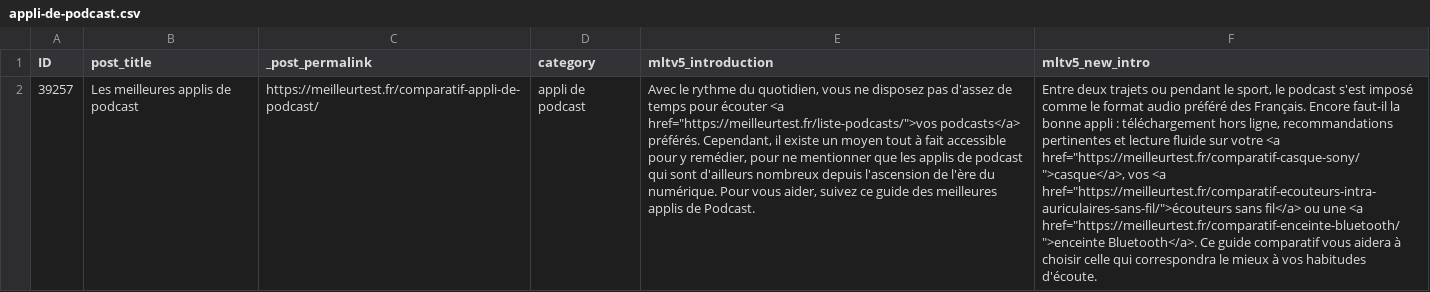
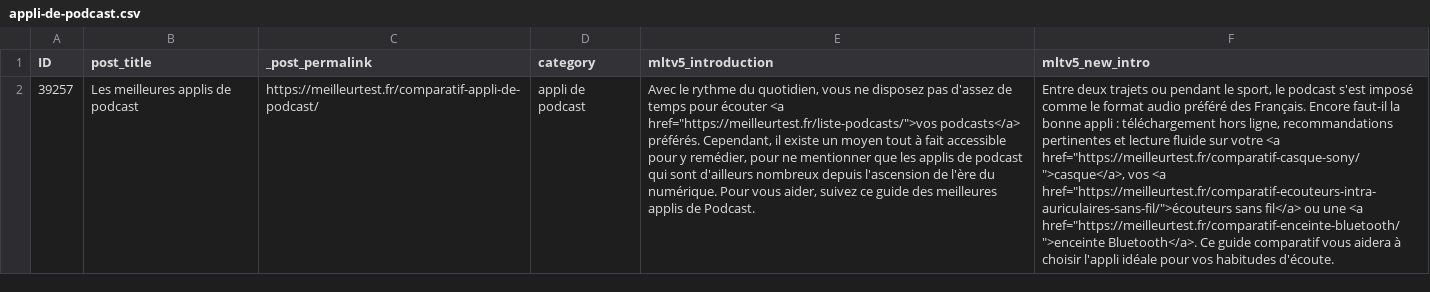
Before and after one commit to marketingprofr/update-bricks, a CSV file: content/intros/appli-de-podcast.csv, drawn as a sheet; the diff names each change by its address in the sheet, - before the commit and + after, or states it on an @@ line.

```diff
--- a/content/intros/appli-de-podcast.csv
+++ b/content/intros/appli-de-podcast.csv
-F2 (mltv5_new_intro): …à choisir celle qui correspondra le mieux à vos habitudes…
+F2 (mltv5_new_intro): …à choisir l'appli idéale pour vos habitudes…
```
